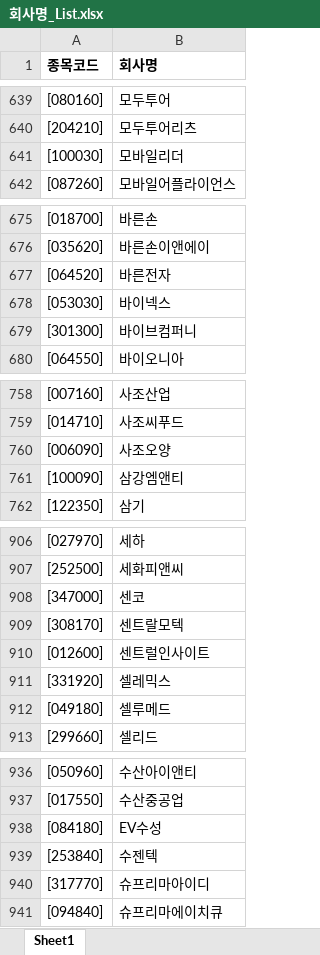
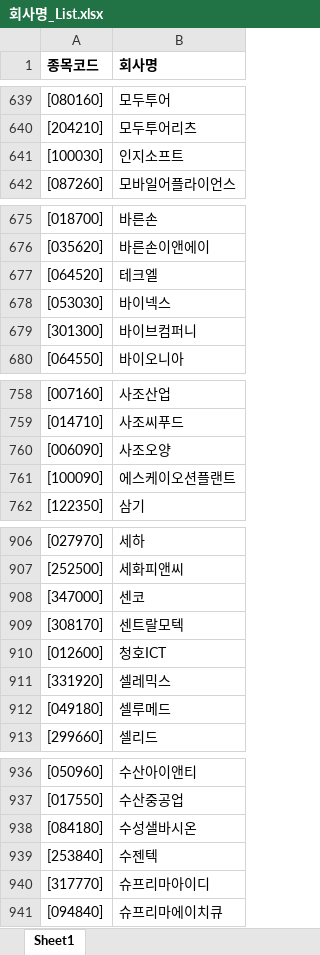
Before and after one commit to Sangjee-Jung/pybo, an Excel workbook: static/회사명_List.xlsx, sheet Sheet1, drawn as a sheet; only a part is shown, gaps mark what is left out; values as stored, in another font and other column widths than the file's, no borders; the diff covers the shown part only; the diff names each change by its address in the sheet, - before the commit and + after, or states it on an @@ line.

```diff
--- a/static/회사명_List.xlsx (sheet Sheet1)
+++ b/static/회사명_List.xlsx (sheet Sheet1)
-B641 (회사명): 모바일리더
+B641 (회사명): 인지소프트
-B677 (회사명): 바른전자
+B677 (회사명): 테크엘
-B761 (회사명): 삼강엠앤티
+B761 (회사명): 에스케이오션플랜트
-B910 (회사명): 센트럴인사이트
+B910 (회사명): 청호ICT
-B938 (회사명): EV수성
+B938 (회사명): 수성샐바시온
```
Also changed, not shown: 47 added rows and 28 edited cells elsewhere in this sheet.
